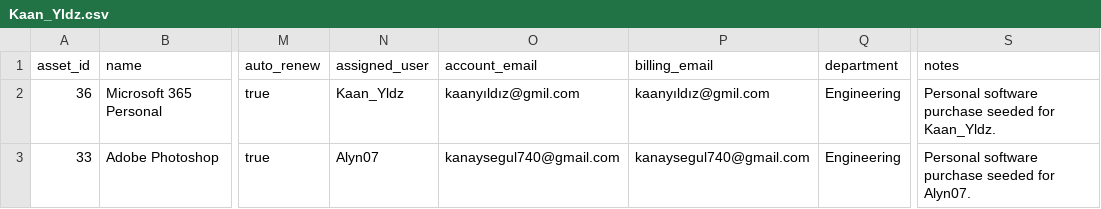
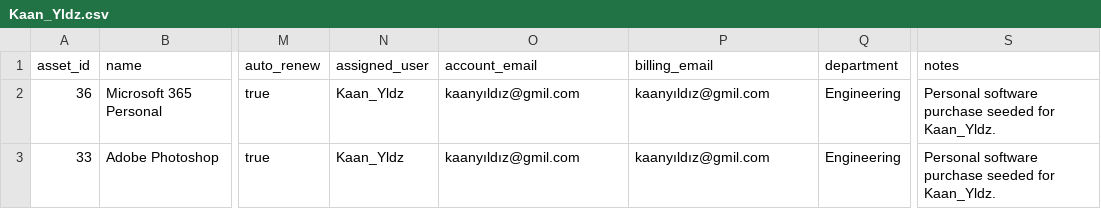
Before and after one commit to kanaysegul-11/SmartDevHub-ResourcePlanner, a CSV file: sample-data/live-licenses/Kaan_Yldz.csv, drawn as a sheet; only a part is shown, gaps mark what is left out; the diff names each change by its address in the sheet, - before the commit and + after, or states it on an @@ line.

```diff
--- a/sample-data/live-licenses/Kaan_Yldz.csv
+++ b/sample-data/live-licenses/Kaan_Yldz.csv
-N3 (assigned_user): Alyn07
+N3 (assigned_user): Kaan_Yldz
-O3 (account_email): kanaysegul740@gmail.com
+O3 (account_email): kaanyıldız@gmil.com
-P3 (billing_email): kanaysegul740@gmail.com
+P3 (billing_email): kaanyıldız@gmil.com
-S3 (notes): …seeded for Alyn07.
+S3 (notes): …seeded for Kaan_Yldz.
```
Also changed, not shown: 1 other file.
